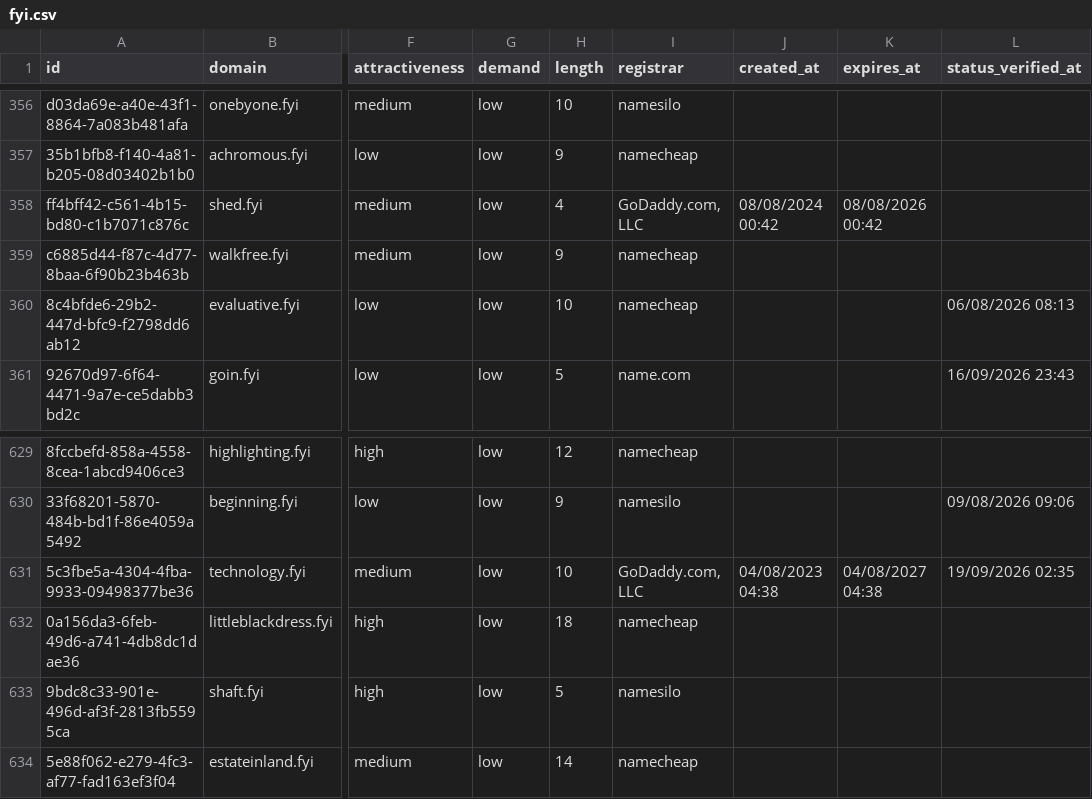
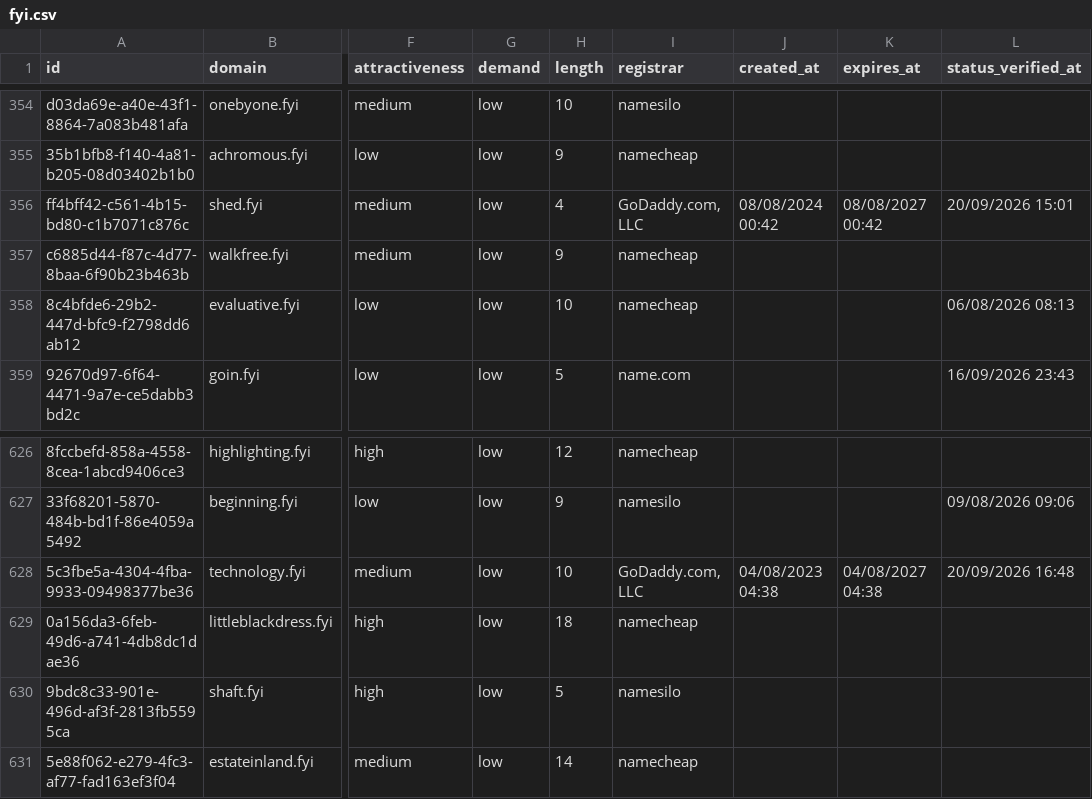
Before and after one commit to UniqueDomains/fyi-oneword-domains, a CSV file: fyi.csv, drawn as a sheet; only a part is shown, gaps mark what is left out; addresses are those after the commit; the diff covers the shown part only; the diff names each change by its address in the sheet, - before the commit and + after, or states it on an @@ line.

```diff
--- a/fyi.csv
+++ b/fyi.csv
-K356 (expires_at): 08/08/2026 00:42
+K356 (expires_at): 08/08/2027 00:42
-L356 (status_verified_at): (empty)
+L356 (status_verified_at): 20/09/2026 15:01
-L628 (status_verified_at): 19/09/2026 02:35
+L628 (status_verified_at): 20/09/2026 16:48
```
Also changed, not shown: 4 added rows and 4 removed rows elsewhere in this file, 4 other files.
